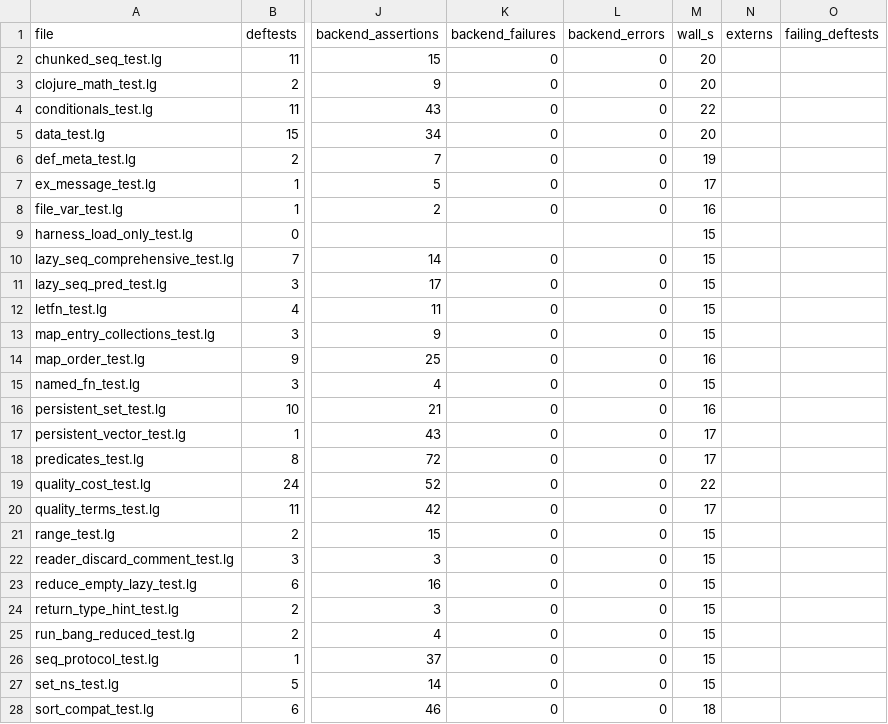
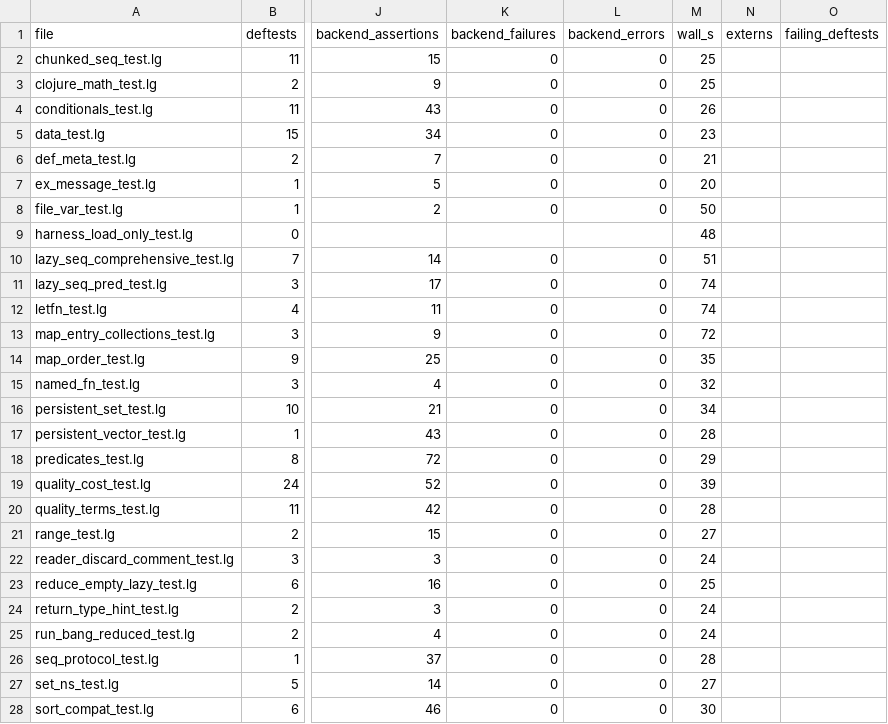
Before and after one commit to mparrett/let-go-wasmgc, a TSV file: corpus/core-tests-results.tsv, drawn as a sheet; only a part is shown, gaps mark what is left out; the diff covers the shown part only; the diff names each change by its address in the sheet, - before the commit and + after, or states it on an @@ line.

```diff
--- a/corpus/core-tests-results.tsv
+++ b/corpus/core-tests-results.tsv
-M2:M3 (wall_s): 20
+M2:M3 (wall_s): 25
-M4 (wall_s): 22
+M4 (wall_s): 26
-M5 (wall_s): 20
+M5 (wall_s): 23
-M6 (wall_s): 19
+M6 (wall_s): 21
-M7 (wall_s): 17
+M7 (wall_s): 20
-M8 (wall_s): 16
+M8 (wall_s): 50
-M9 (wall_s): 15
+M9 (wall_s): 48
-M10 (wall_s): 15
+M10 (wall_s): 51
-M11:M12 (wall_s): 15
+M11:M12 (wall_s): 74
-M13 (wall_s): 15
+M13 (wall_s): 72
-M14 (wall_s): 16
+M14 (wall_s): 35
-M15 (wall_s): 15
+M15 (wall_s): 32
-M16 (wall_s): 16
+M16 (wall_s): 34
-M17 (wall_s): 17
+M17 (wall_s): 28
-M18 (wall_s): 17
+M18 (wall_s): 29
-M19 (wall_s): 22
+M19 (wall_s): 39
-M20 (wall_s): 17
+M20 (wall_s): 28
-M21 (wall_s): 15
+M21 (wall_s): 27
-M22 (wall_s): 15
+M22 (wall_s): 24
-M23 (wall_s): 15
+M23 (wall_s): 25
-M24:M25 (wall_s): 15
+M24:M25 (wall_s): 24
-M26 (wall_s): 15
+M26 (wall_s): 28
-M27 (wall_s): 15
+M27 (wall_s): 27
-M28 (wall_s): 18
+M28 (wall_s): 30
```
Also changed, not shown: 17 edited cells elsewhere in this file, corpus/census/legmacs.tsv, corpus/census/xsofy.tsv, 8 other files.
